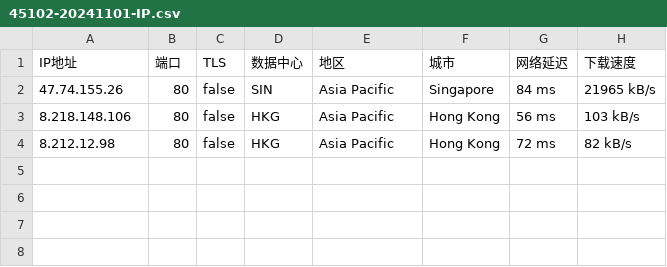
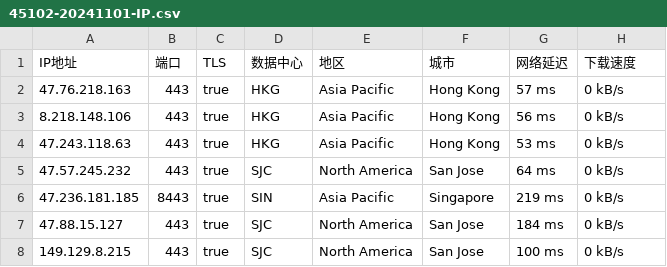
Before and after one commit to CEG1225/test, a CSV file: 45102-20241101-IP.csv, drawn as a sheet.

Commit message:
更新 45102-20241101-IP.csv

```diff
--- a/45102-20241101-IP.csv
+++ b/45102-20241101-IP.csv
@@ -1,4 +1,8 @@
 IP地址,端口,TLS,数据中心,地区,城市,网络延迟,下载速度
-47.74.155.26,80,false,SIN,Asia Pacific,Singapore,84 ms,21965 kB/s
-8.218.148.106,80,false,HKG,Asia Pacific,Hong Kong,56 ms,103 kB/s
-8.212.12.98,80,false,HKG,Asia Pacific,Hong Kong,72 ms,82 kB/s
+47.76.218.163,443,true,HKG,Asia Pacific,Hong Kong,57 ms,0 kB/s
+8.218.148.106,443,true,HKG,Asia Pacific,Hong Kong,56 ms,0 kB/s
+47.243.118.63,443,true,HKG,Asia Pacific,Hong Kong,53 ms,0 kB/s
+47.57.245.232,443,true,SJC,North America,San Jose,64 ms,0 kB/s
+47.236.181.185,8443,true,SIN,Asia Pacific,Singapore,219 ms,0 kB/s
+47.88.15.127,443,true,SJC,North America,San Jose,184 ms,0 kB/s
+149.129.8.215,443,true,SJC,North America,San Jose,100 ms,0 kB/s
```
